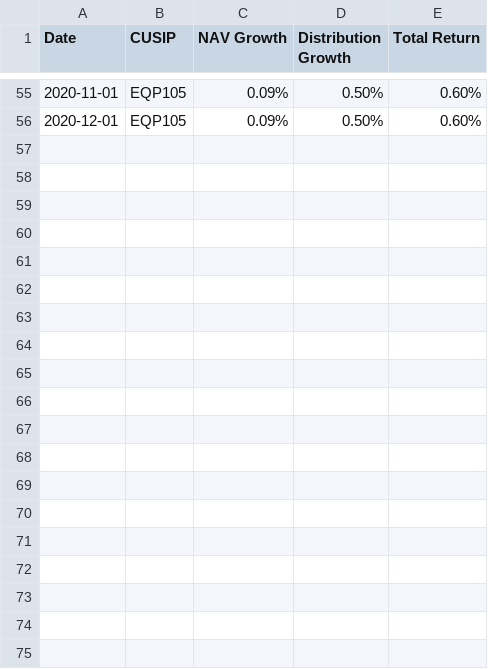
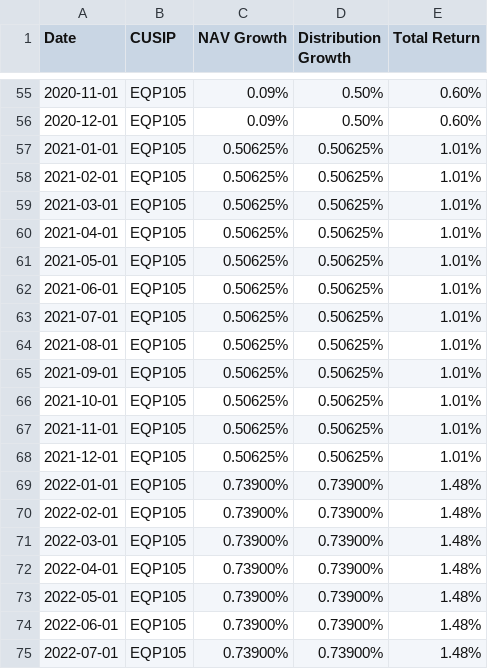
Before and after one commit to Calvin9165/private-reit-simulation, a CSV file: Equiton Monthly Returns.csv, drawn as a sheet; only a part is shown, gaps mark what is left out; the diff names each change by its address in the sheet, - before the commit and + after, or states it on an @@ line.

Commit message:
updated private reit return data

```diff
--- a/Equiton Monthly Returns.csv
+++ b/Equiton Monthly Returns.csv
+row 57: 2021-01-01 | EQP105 | 0.50625% | 0.50625% | 1.01%
+row 58: 2021-02-01 | EQP105 | 0.50625% | 0.50625% | 1.01%
+row 59: 2021-03-01 | EQP105 | 0.50625% | 0.50625% | 1.01%
+row 60: 2021-04-01 | EQP105 | 0.50625% | 0.50625% | 1.01%
+row 61: 2021-05-01 | EQP105 | 0.50625% | 0.50625% | 1.01%
+row 62: 2021-06-01 | EQP105 | 0.50625% | 0.50625% | 1.01%
+row 63: 2021-07-01 | EQP105 | 0.50625% | 0.50625% | 1.01%
+row 64: 2021-08-01 | EQP105 | 0.50625% | 0.50625% | 1.01%
+row 65: 2021-09-01 | EQP105 | 0.50625% | 0.50625% | 1.01%
+row 66: 2021-10-01 | EQP105 | 0.50625% | 0.50625% | 1.01%
+row 67: 2021-11-01 | EQP105 | 0.50625% | 0.50625% | 1.01%
+row 68: 2021-12-01 | EQP105 | 0.50625% | 0.50625% | 1.01%
+row 69: 2022-01-01 | EQP105 | 0.73900% | 0.73900% | 1.48%
+row 70: 2022-02-01 | EQP105 | 0.73900% | 0.73900% | 1.48%
+row 71: 2022-03-01 | EQP105 | 0.73900% | 0.73900% | 1.48%
+row 72: 2022-04-01 | EQP105 | 0.73900% | 0.73900% | 1.48%
+row 73: 2022-05-01 | EQP105 | 0.73900% | 0.73900% | 1.48%
+row 74: 2022-06-01 | EQP105 | 0.73900% | 0.73900% | 1.48%
+row 75: 2022-07-01 | EQP105 | 0.73900% | 0.73900% | 1.48%
```
Also changed, not shown: Centurion Monthly Returns.csv, Rise Monthly Returns.csv, 1 other file.
